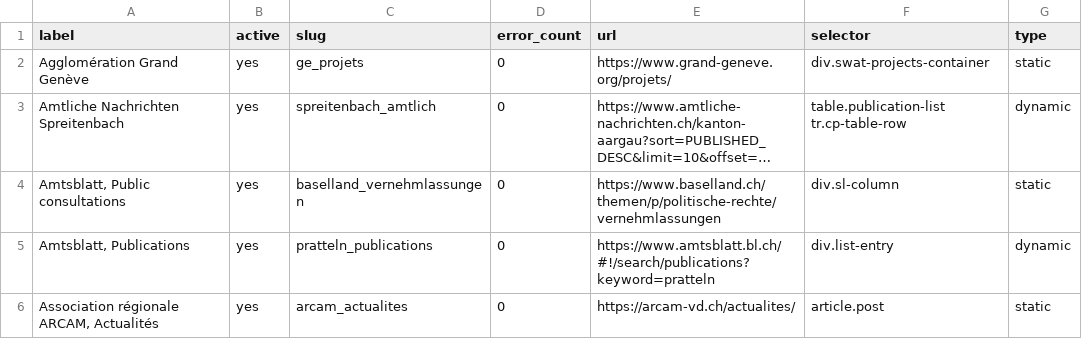
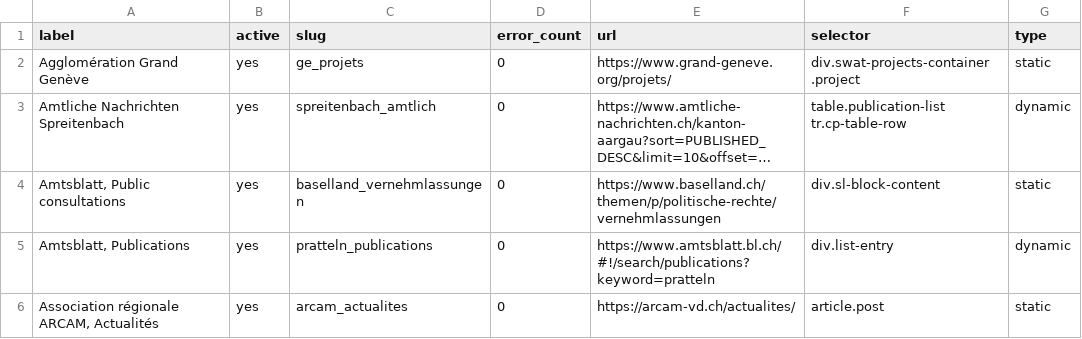
Before and after one commit to ebp-group/website-keyword-monitor, a CSV file: csv/all.csv, drawn as a sheet; only a part is shown; long unchanged cells end in …; the diff names each change by its address in the sheet, - before the commit and + after, or states it on an @@ line.

Commit message:
Update all.csv

```diff
--- a/csv/all.csv
+++ b/csv/all.csv
-F2 (selector): div.swat-projects-container
+F2 (selector): div.swat-projects-container .project
-F4 (selector): div.sl-column
+F4 (selector): div.sl-block-content
```
